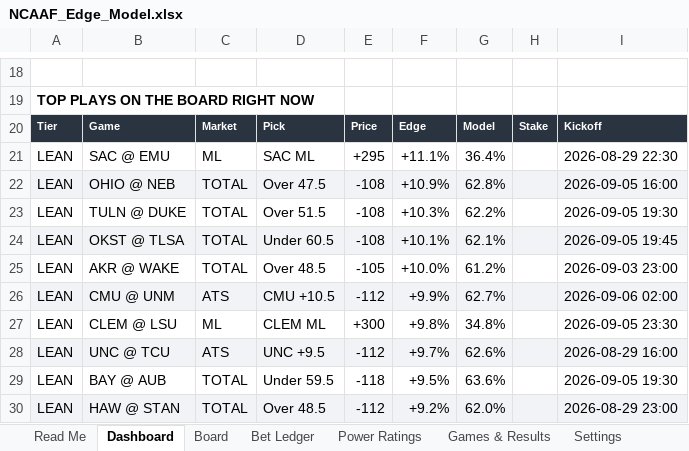
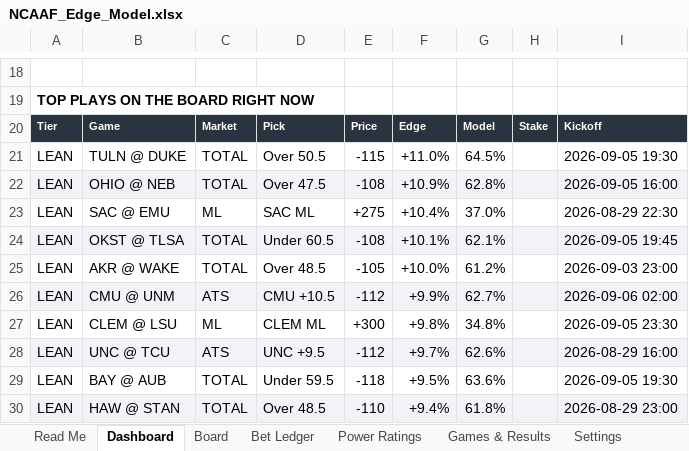
Before and after one commit to CHILLYCHILLY14/ncaaf-edge, an Excel workbook: NCAAF_Edge_Model.xlsx, sheet Dashboard, drawn as a sheet; only a part is shown, gaps mark what is left out; values as stored, in another font and other column widths than the file's, no borders; removed rows and columns are numbered as before the commit, all else as after; the diff names each change by its address in the sheet, - before the commit and + after, or states it on an @@ line.

```diff
--- a/NCAAF_Edge_Model.xlsx (sheet Dashboard)
+++ b/NCAAF_Edge_Model.xlsx (sheet Dashboard)
-row 21: LEAN | SAC @ EMU | ML | SAC ML | +295 | +11.1% | 36.4% |  | 2026-08-29 22:30
+row 21: LEAN | TULN @ DUKE | TOTAL | Over 50.5 | -115 | +11.0% | 64.5% |  | 2026-09-05 19:30
-row 23: LEAN | TULN @ DUKE | TOTAL | Over 51.5 | -108 | +10.3% | 62.2% |  | 2026-09-05 19:30
+row 23: LEAN | SAC @ EMU | ML | SAC ML | +275 | +10.4% | 37.0% |  | 2026-08-29 22:30
-E30: -112
+E30: -110
-F30: +9.2%
+F30: +9.4%
-G30: 62.0%
+G30: 61.8%
```
Also changed, not shown: sheet Board, sheet Games & Results, sheet Model History, sheet Read Me, 9 other files.
